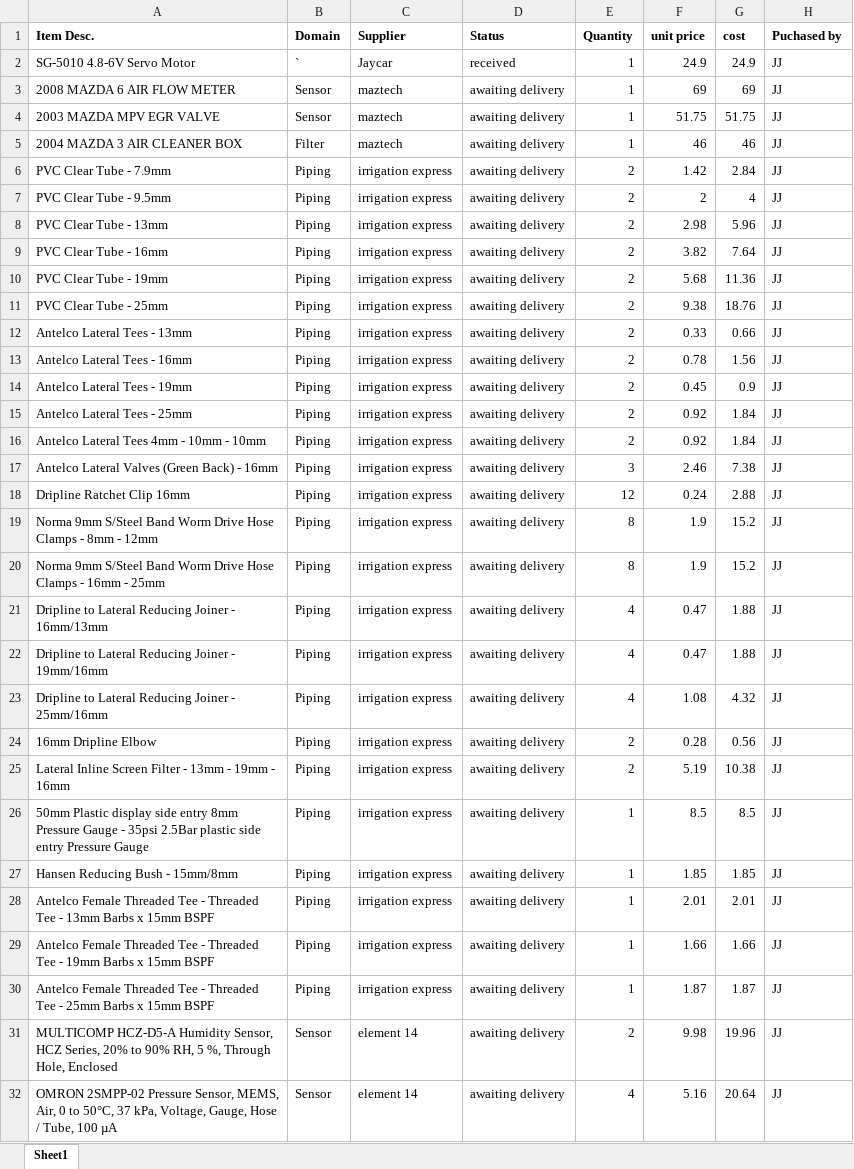
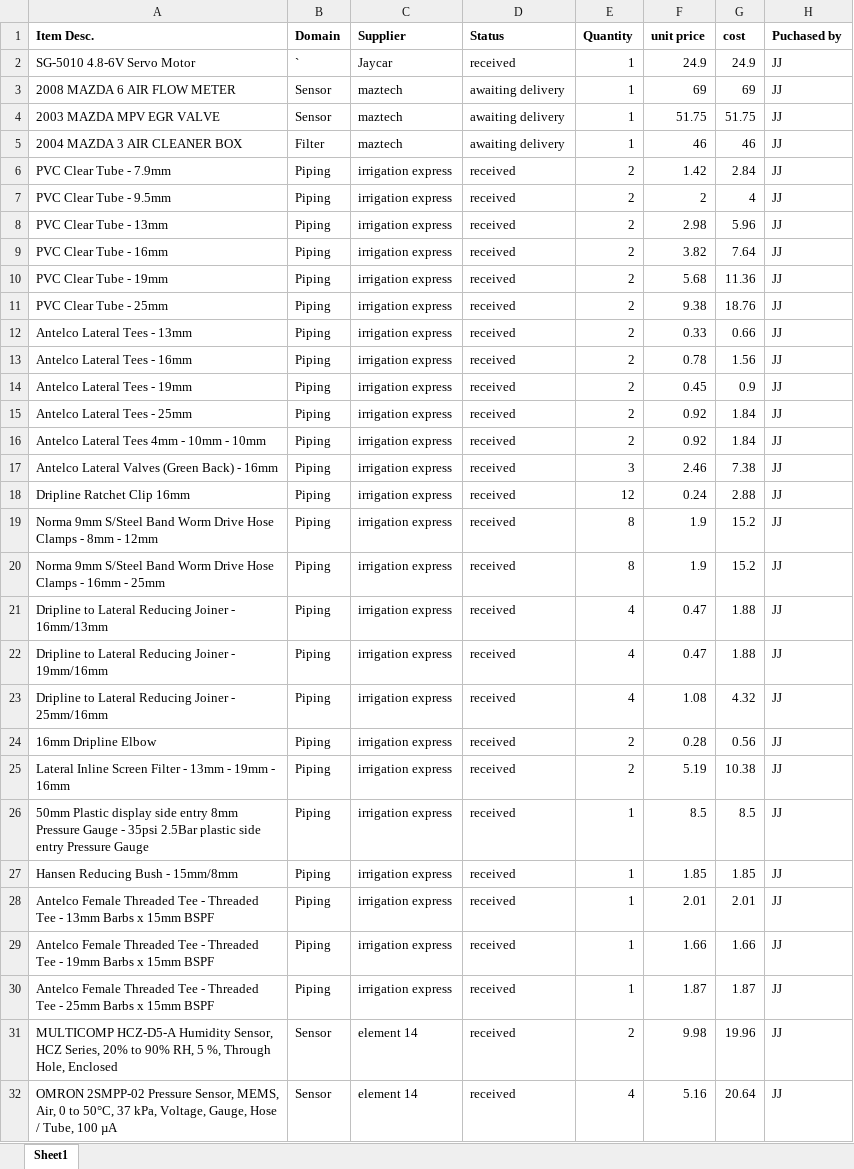
Before and after one commit to hammockman/breather, an Excel workbook: Design/Prototypes/InventoryList.xlsx, sheet Sheet1, drawn as a sheet; only a part is shown; values as stored, in another font and other column widths than the file's, no borders; the diff covers the shown part only; the diff names each change by its address in the sheet, - before the commit and + after, or states it on an @@ line.

Commit message:
updated inventory list

```diff
--- a/Design/Prototypes/InventoryList.xlsx (sheet Sheet1)
+++ b/Design/Prototypes/InventoryList.xlsx (sheet Sheet1)
-D6:D32 (Status): awaiting delivery
+D6:D32 (Status): received
```
Also changed, not shown: 5 edited cells elsewhere in this sheet.
